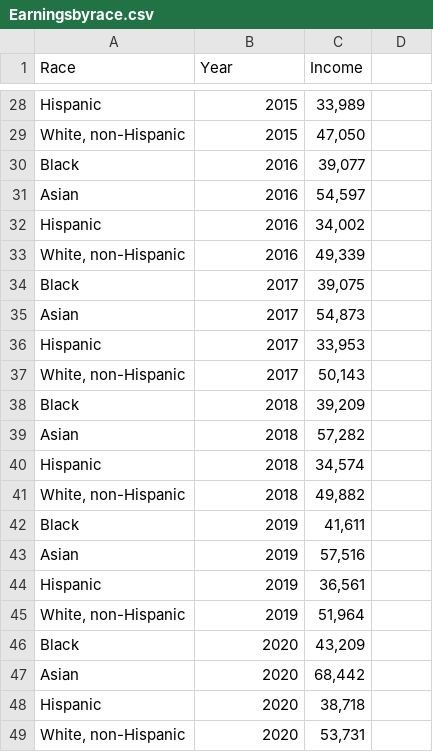
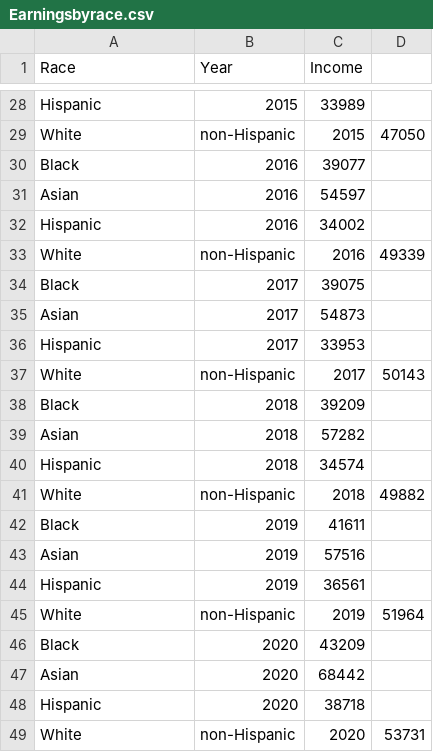
Before and after one commit to ShubhamMMahajan/qol.github.io, a CSV file: Earningsbyrace.csv, drawn as a sheet; only a part is shown, gaps mark what is left out; removed rows and columns are numbered as before the commit, all else as after; the diff covers the shown part only; the diff names each change by its address in the sheet, - before the commit and + after, or states it on an @@ line.

```diff
--- a/Earningsbyrace.csv
+++ b/Earningsbyrace.csv
-C28 (Income): 33,989
+C28 (Income): 33989
-row 29: White, non-Hispanic | 2015 | 47,050
+row 29: White | non-Hispanic | 2015 | 47050
-C30 (Income): 39,077
+C30 (Income): 39077
-C31 (Income): 54,597
+C31 (Income): 54597
-C32 (Income): 34,002
+C32 (Income): 34002
-row 33: White, non-Hispanic | 2016 | 49,339
+row 33: White | non-Hispanic | 2016 | 49339
-C34 (Income): 39,075
+C34 (Income): 39075
-C35 (Income): 54,873
+C35 (Income): 54873
-C36 (Income): 33,953
+C36 (Income): 33953
-row 37: White, non-Hispanic | 2017 | 50,143
+row 37: White | non-Hispanic | 2017 | 50143
-C38 (Income): 39,209
+C38 (Income): 39209
-C39 (Income): 57,282
+C39 (Income): 57282
-C40 (Income): 34,574
+C40 (Income): 34574
-row 41: White, non-Hispanic | 2018 | 49,882
+row 41: White | non-Hispanic | 2018 | 49882
-C42 (Income): 41,611
+C42 (Income): 41611
-C43 (Income): 57,516
+C43 (Income): 57516
-C44 (Income): 36,561
+C44 (Income): 36561
-row 45: White, non-Hispanic | 2019 | 51,964
+row 45: White | non-Hispanic | 2019 | 51964
-C46 (Income): 43,209
+C46 (Income): 43209
-C47 (Income): 68,442
+C47 (Income): 68442
-C48 (Income): 38,718
+C48 (Income): 38718
-row 49: White, non-Hispanic | 2020 | 53,731
+row 49: White | non-Hispanic | 2020 | 53731
```
Also changed, not shown: 6 added rows, 6 removed rows and 20 edited cells elsewhere in this file, 1 other file.
